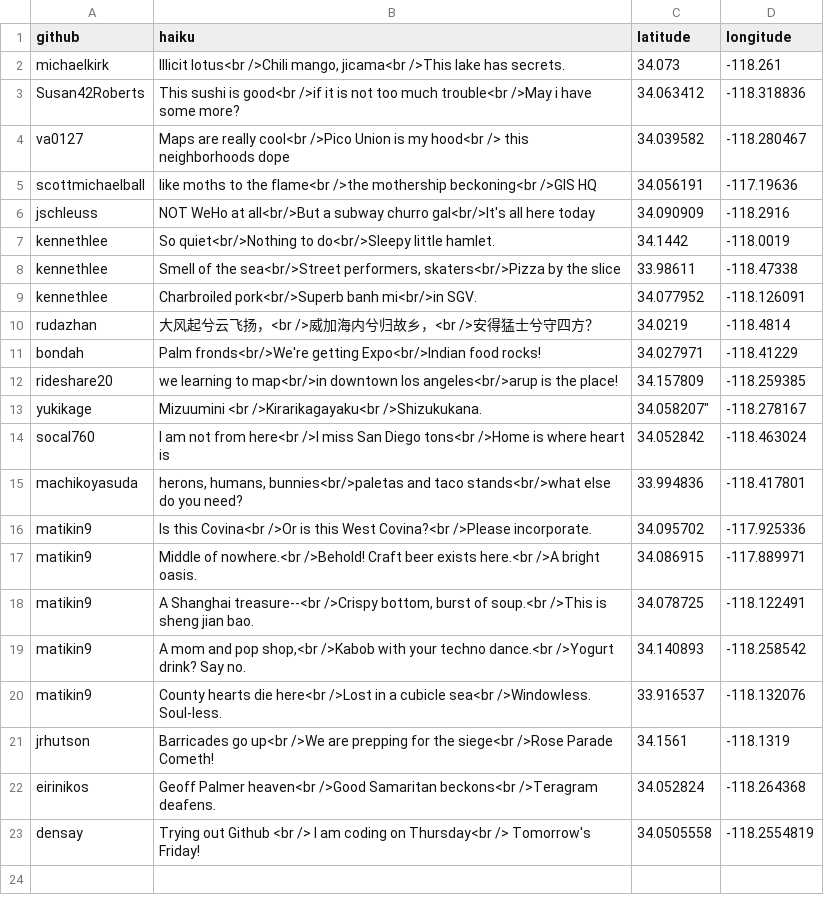
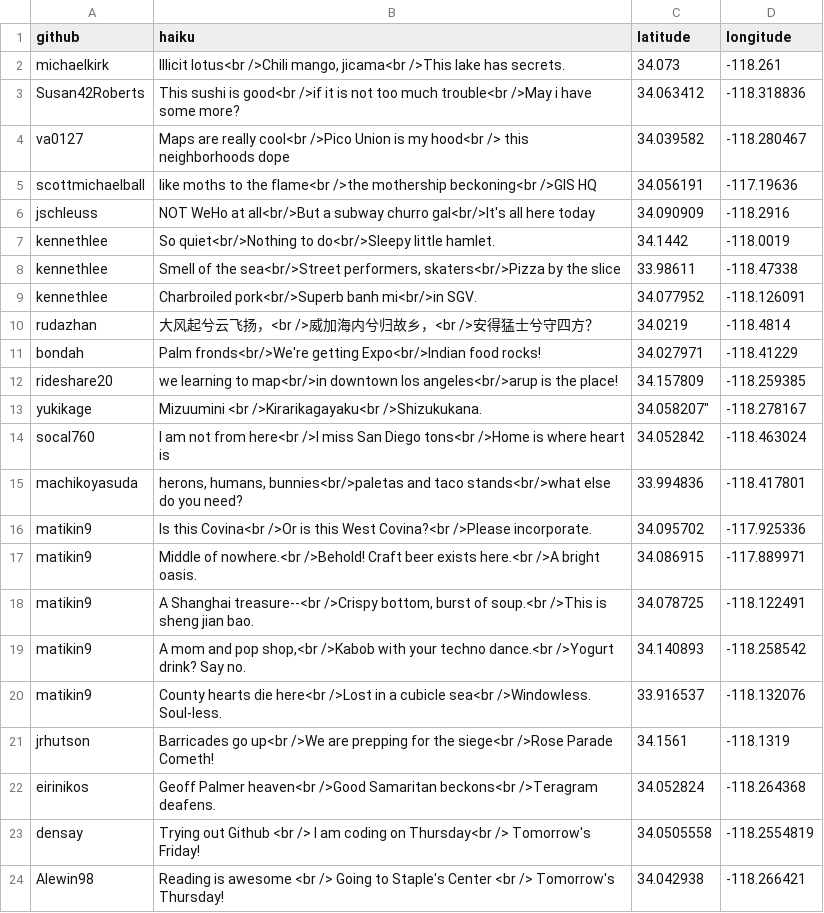
Before and after one commit to maptimeLA/neighborhoods, a CSV file: haikus.csv, drawn as a sheet.

Commit message:
Update
added my haiku

```diff
--- a/haikus.csv
+++ b/haikus.csv
@@ -23 +23,2 @@ eirinikos, "Geoff Palmer heaven<br />Good Samaritan beckons<br />Teragram deafen
 densay,"Trying out Github <br /> I am coding on Thursday<br /> Tomorrow's Friday!",34.0505558,-118.2554819
+Alewin98,"Reading is awesome <br /> Going to Staple's Center <br /> Tomorrow's Thursday!", 34.042938, -118.266421
```
